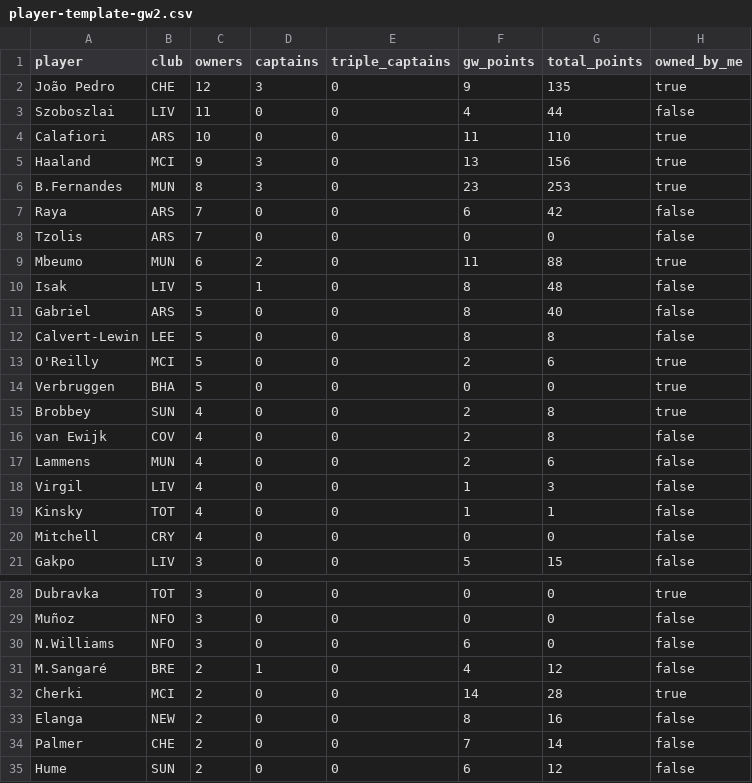
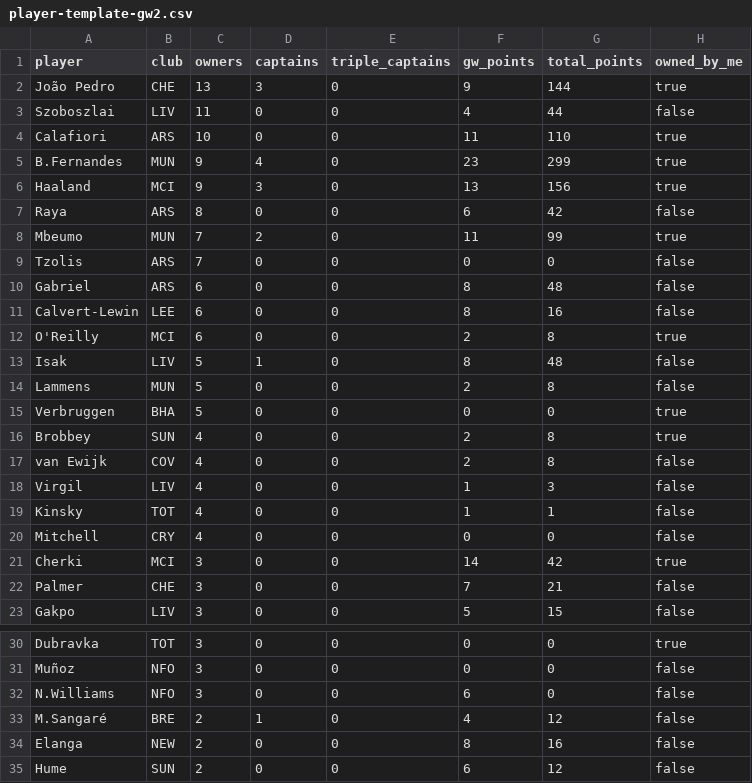
Before and after one commit to kanitnany-cloud/GPTxMe, a CSV file: mini-league/player-template-gw2.csv, drawn as a sheet; only a part is shown, gaps mark what is left out; the diff covers the shown part only.

```diff
--- a/mini-league/player-template-gw2.csv
+++ b/mini-league/player-template-gw2.csv
@@ -1,14 +1,15 @@
 player,club,owners,captains,triple_captains,gw_points,total_points,owned_by_me
-João Pedro,CHE,12,3,0,9,135,true
+João Pedro,CHE,13,3,0,9,144,true
 Szoboszlai,LIV,11,0,0,4,44,false
 Calafiori,ARS,10,0,0,11,110,true
+B.Fernandes,MUN,9,4,0,23,299,true
 Haaland,MCI,9,3,0,13,156,true
-B.Fernandes,MUN,8,3,0,23,253,true
-Raya,ARS,7,0,0,6,42,false
+Raya,ARS,8,0,0,6,42,false
+Mbeumo,MUN,7,2,0,11,99,true
 Tzolis,ARS,7,0,0,0,0,false
-Mbeumo,MUN,6,2,0,11,88,true
+Gabriel,ARS,6,0,0,8,48,false
+Calvert-Lewin,LEE,6,0,0,8,16,false
+O'Reilly,MCI,6,0,0,2,8,true
 Isak,LIV,5,1,0,8,48,false
-Gabriel,ARS,5,0,0,8,40,false
-Calvert-Lewin,LEE,5,0,0,8,8,false
-O'Reilly,MCI,5,0,0,2,6,true
+Lammens,MUN,5,0,0,2,8,false
 Verbruggen,BHA,5,0,0,0,0,true
@@ -16,3 +17,2 @@ Brobbey,SUN,4,0,0,2,8,true
 van Ewijk,COV,4,0,0,2,8,false
-Lammens,MUN,4,0,0,2,6,false
 Virgil,LIV,4,0,0,1,3,false
@@ -20,2 +20,4 @@ Kinsky,TOT,4,0,0,1,1,false
 Mitchell,CRY,4,0,0,0,0,false
+Cherki,MCI,3,0,0,14,42,true
+Palmer,CHE,3,0,0,7,21,false
 Gakpo,LIV,3,0,0,5,15,false
@@ -31,5 +33,3 @@ N.Williams,NFO,3,0,0,6,0,false
 M.Sangaré,BRE,2,1,0,4,12,false
-Cherki,MCI,2,0,0,14,28,true
 Elanga,NEW,2,0,0,8,16,false
-Palmer,CHE,2,0,0,7,14,false
 Hume,SUN,2,0,0,6,12,false
```
Also changed, not shown: 5 added rows elsewhere in this file, mini-league/team-summary-gw2.csv, 3 other files.
